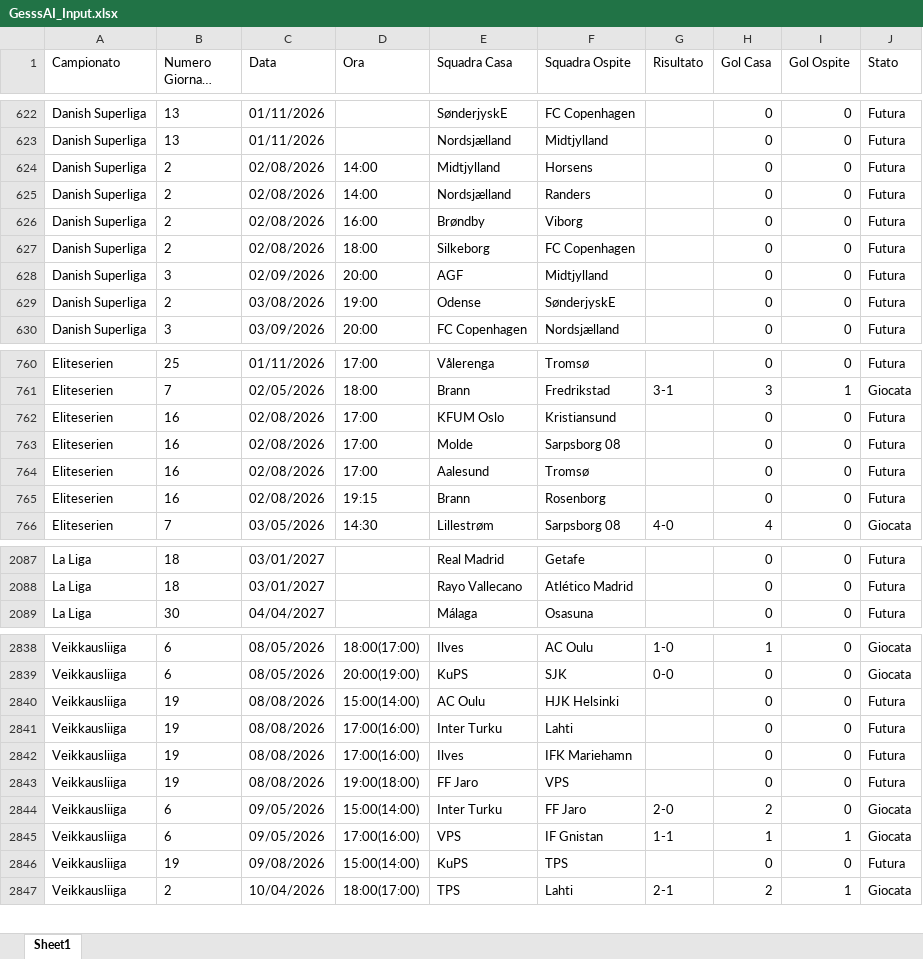
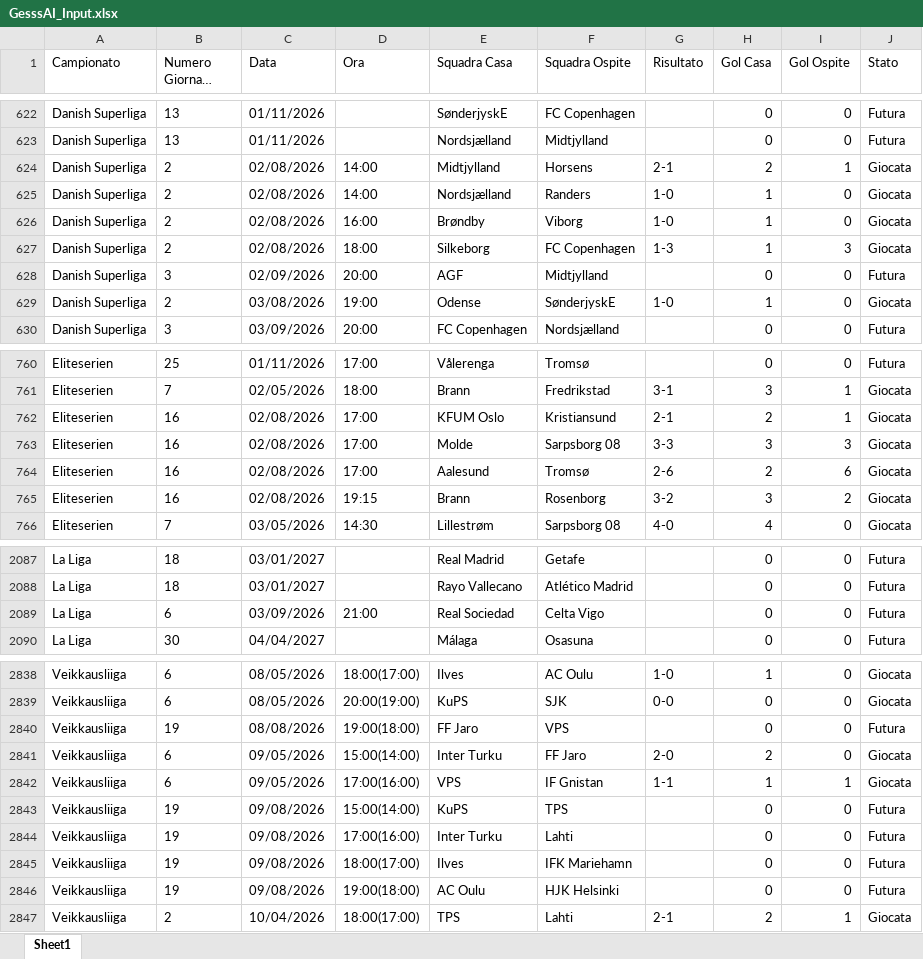
Before and after one commit to Gesss26/GesssAI-Pro, an Excel workbook: GesssAI_Input.xlsx, sheet Sheet1, drawn as a sheet; only a part is shown, gaps mark what is left out; long unchanged cells end in …; values as stored, in another font and other column widths than the file's, no borders; removed rows and columns are numbered as before the commit, all else as after; the diff covers the shown part only; the diff names each change by its address in the sheet, - before the commit and + after, or states it on an @@ line.

```diff
--- a/GesssAI_Input.xlsx (sheet Sheet1)
+++ b/GesssAI_Input.xlsx (sheet Sheet1)
-G624 (Risultato): (empty)
+G624 (Risultato): 2-1
-H624 (Gol Casa): 0
+H624 (Gol Casa): 2
-I624 (Gol Ospite): 0
+I624 (Gol Ospite): 1
-J624:J627 (Stato): Futura
+J624:J627 (Stato): Giocata
-G625:G626 (Risultato): (empty)
+G625:G626 (Risultato): 1-0
-H625:H627 (Gol Casa): 0
+H625:H627 (Gol Casa): 1
-G627 (Risultato): (empty)
+G627 (Risultato): 1-3
-I627 (Gol Ospite): 0
+I627 (Gol Ospite): 3
-G629 (Risultato): (empty)
+G629 (Risultato): 1-0
-H629 (Gol Casa): 0
+H629 (Gol Casa): 1
-J629 (Stato): Futura
+J629 (Stato): Giocata
-G762 (Risultato): (empty)
+G762 (Risultato): 2-1
-H762 (Gol Casa): 0
+H762 (Gol Casa): 2
-I762 (Gol Ospite): 0
+I762 (Gol Ospite): 1
-J762:J765 (Stato): Futura
+J762:J765 (Stato): Giocata
-G763 (Risultato): (empty)
+G763 (Risultato): 3-3
-H763 (Gol Casa): 0
+H763 (Gol Casa): 3
-I763 (Gol Ospite): 0
+I763 (Gol Ospite): 3
-G764 (Risultato): (empty)
+G764 (Risultato): 2-6
-H764 (Gol Casa): 0
+H764 (Gol Casa): 2
-I764 (Gol Ospite): 0
+I764 (Gol Ospite): 6
-G765 (Risultato): (empty)
+G765 (Risultato): 3-2
-H765 (Gol Casa): 0
+H765 (Gol Casa): 3
-I765 (Gol Ospite): 0
+I765 (Gol Ospite): 2
+row 2089: La Liga | 6 | 03/09/2026 | 21:00 | Real Sociedad | Celta Vigo |  | 0 | 0 | Futura
-row 2840: Veikkausliiga | 19 | 08/08/2026 | 15:00(14:00) | AC Oulu | HJK Helsinki |  | 0 | 0 | Futura
-row 2841: Veikkausliiga | 19 | 08/08/2026 | 17:00(16:00) | Inter Turku | Lahti |  | 0 | 0 | Futura
-row 2842: Veikkausliiga | 19 | 08/08/2026 | 17:00(16:00) | Ilves | IFK Mariehamn |  | 0 | 0 | Futura
+row 2844: Veikkausliiga | 19 | 09/08/2026 | 17:00(16:00) | Inter Turku | Lahti |  | 0 | 0 | Futura
+row 2845: Veikkausliiga | 19 | 09/08/2026 | 18:00(17:00) | Ilves | IFK Mariehamn |  | 0 | 0 | Futura
+row 2846: Veikkausliiga | 19 | 09/08/2026 | 19:00(18:00) | AC Oulu | HJK Helsinki |  | 0 | 0 | Futura
```
Also changed, not shown: 1 added row, 2 removed rows and 89 edited cells elsewhere in this sheet, 1 other file.
